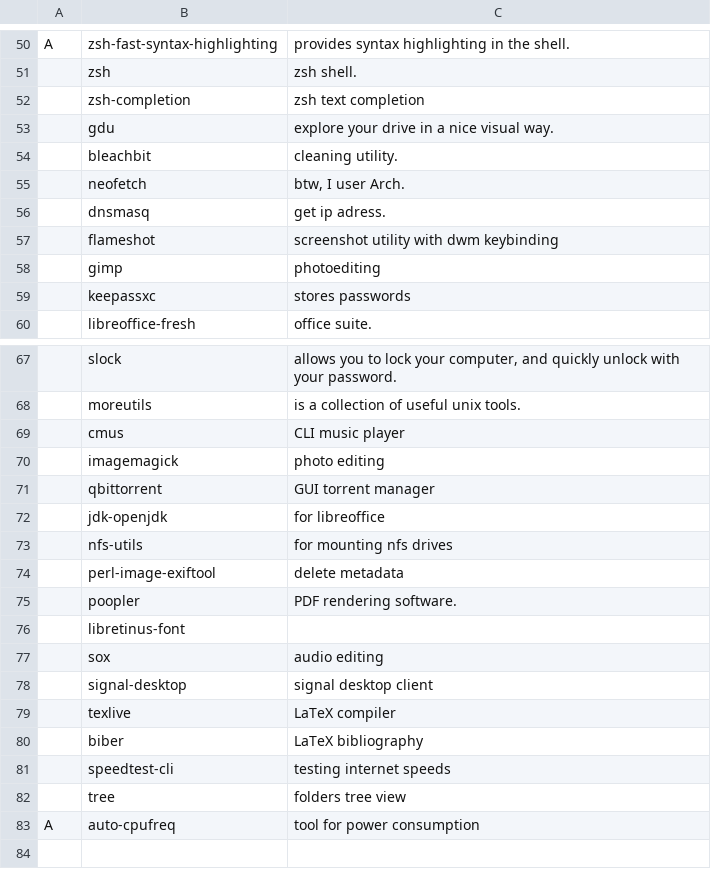
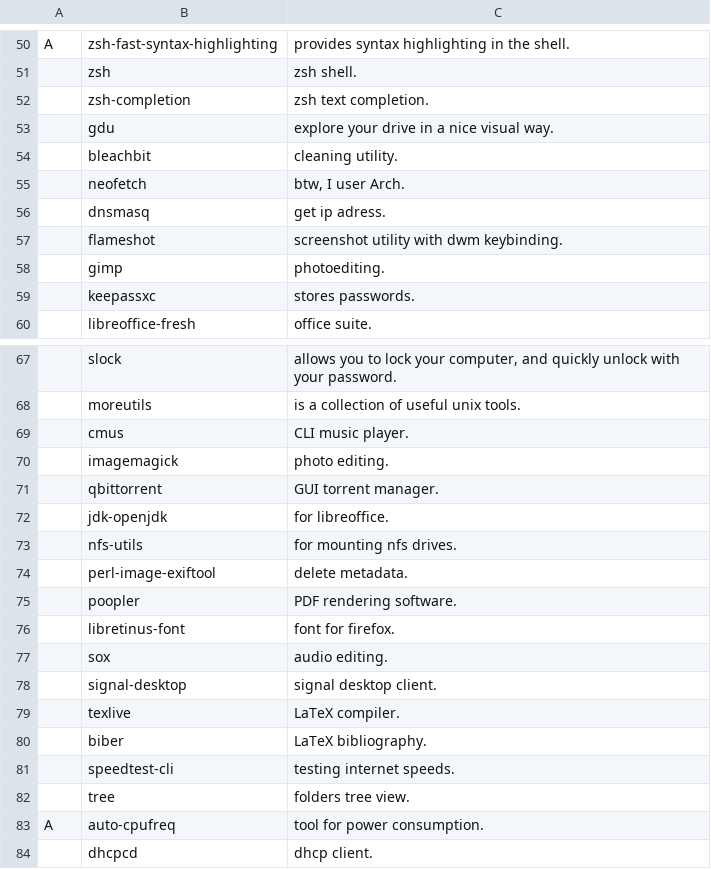
Before and after one commit to koloika55/archpost-install, a CSV file: progs.csv, drawn as a sheet; only a part is shown, gaps mark what is left out; the diff covers the shown part only; the diff names each change by its address in the sheet, - before the commit and + after, or states it on an @@ line.

Commit message:
changes to progs and added runit support

```diff
--- a/progs.csv
+++ b/progs.csv
-C52: zsh text completion
+C52: zsh text completion.
-C57: screenshot utility with dwm keybinding
+C57: screenshot utility with dwm keybinding.
-C58: photoediting
+C58: photoediting.
-C59: stores passwords
+C59: stores passwords.
-C69: CLI music player
+C69: CLI music player.
-C70: photo editing
+C70: photo editing.
-C71: GUI torrent manager
+C71: GUI torrent manager.
-C72: for libreoffice
+C72: for libreoffice.
-C73: for mounting nfs drives
+C73: for mounting nfs drives.
-C74: delete metadata
+C74: delete metadata.
-C76: (empty)
+C76: font for firefox.
-C77: audio editing
+C77: audio editing.
-C78: signal desktop client
+C78: signal desktop client.
-C79: LaTeX compiler
+C79: LaTeX compiler.
-C80: LaTeX bibliography
+C80: LaTeX bibliography.
-C81: testing internet speeds
+C81: testing internet speeds.
-C82: folders tree view
+C82: folders tree view.
-C83: tool for power consumption
+C83: tool for power consumption.
+row 84:  | dhcpcd | dhcp client.
```
Also changed, not shown: 1 edited cell elsewhere in this file, progs-runit.csv, 1 other file.
